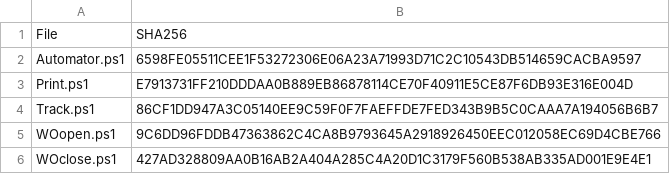
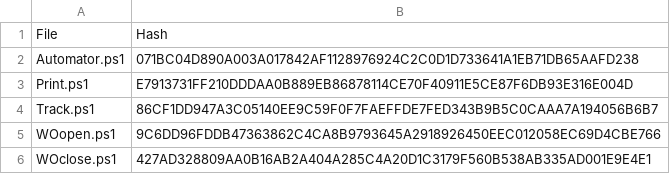
Before and after one commit to alextarbox/automation, a CSV file: Checksum.csv, drawn as a sheet.

Commit message:
Add files via upload

```diff
--- a/Checksum.csv
+++ b/Checksum.csv
@@ -1,3 +1,3 @@
-File,SHA256
-Automator.ps1,6598FE05511CEE1F53272306E06A23A71993D71C2C10543DB514659CACBA9597
+File,Hash
+Automator.ps1,071BC04D890A003A017842AF1128976924C2C0D1D733641A1EB71DB65AAFD238
 Print.ps1,E7913731FF210DDDAA0B889EB86878114CE70F40911E5CE87F6DB93E316E004D
```
